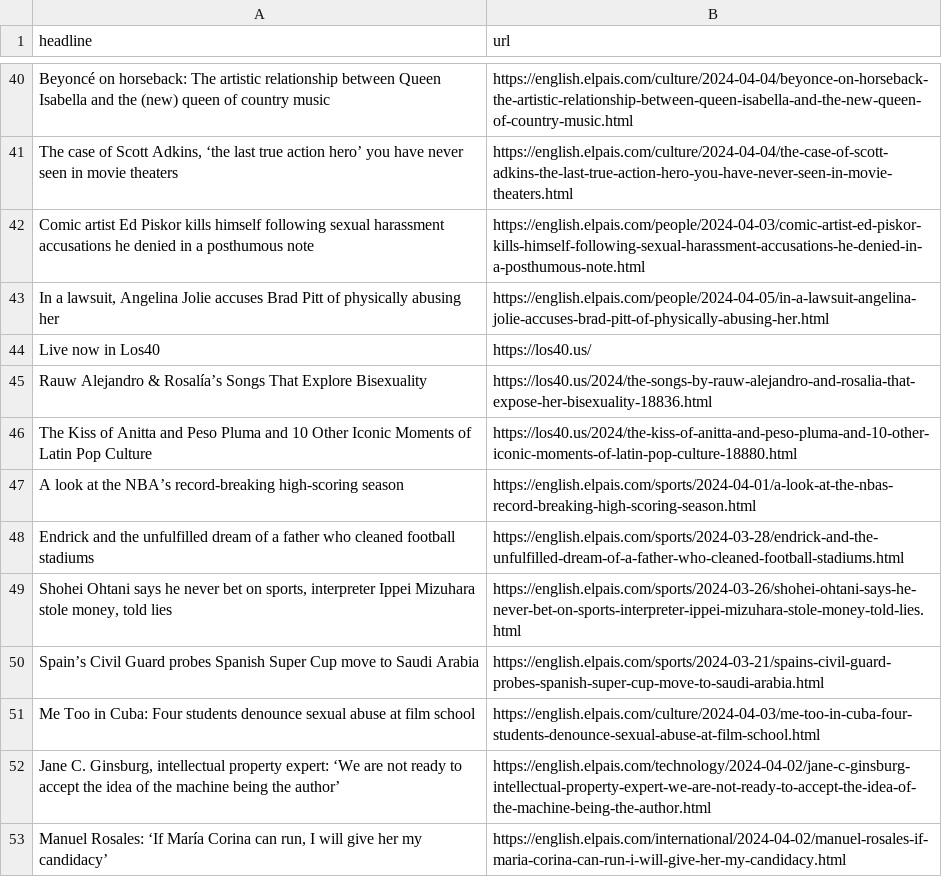
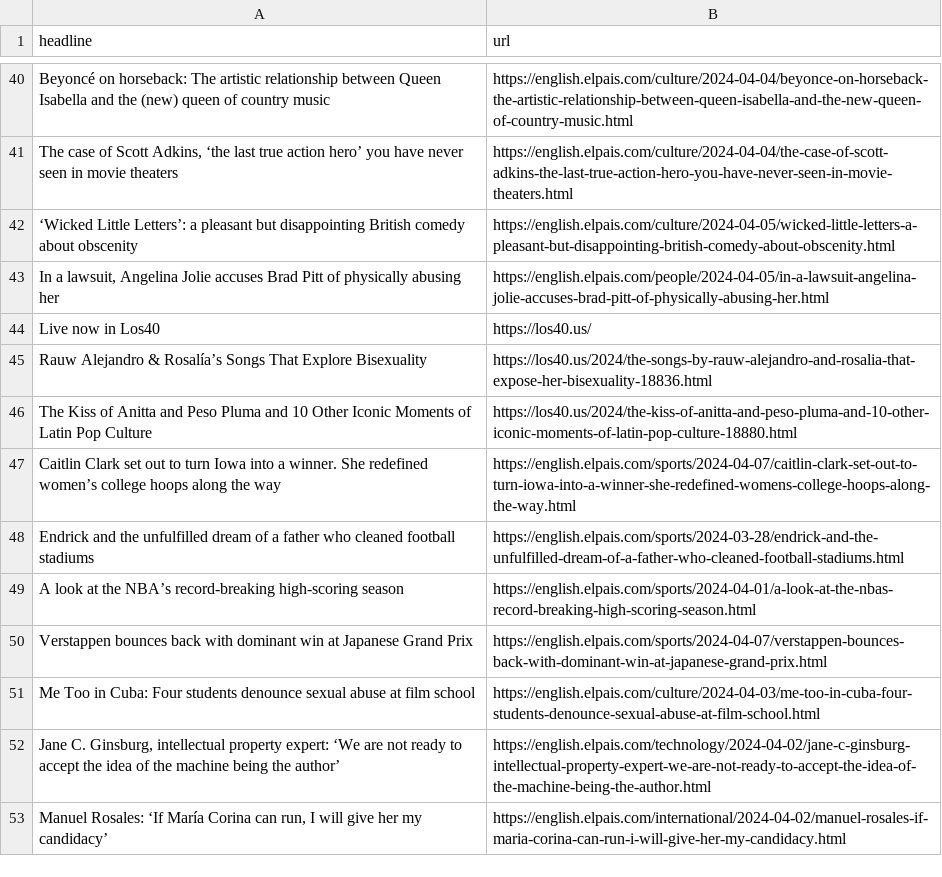
Before and after one commit to shivangibishnoi/github-autoscraper, a CSV file: headlines.csv, drawn as a sheet; only a part is shown, gaps mark what is left out; the diff covers the shown part only.

```diff
--- a/headlines.csv
+++ b/headlines.csv
@@ -41,3 +41,3 @@ Beyoncé on horseback: The artistic relationship between Queen Isabella and the
 "The case of Scott Adkins, ‘the last true action hero’ you have never seen in movie theaters",https://english.elpais.com/culture/2024-04-04/the-case-of-scott-adkins-the-last-true-action-hero-you-have-never-seen-in-movie-theaters.html
-Comic artist Ed Piskor kills himself following sexual harassment accusations he denied in a posthumous note,https://english.elpais.com/people/2024-04-03/comic-artist-ed-piskor-kills-himself-following-sexual-harassment-accusations-he-denied-in-a-posthumous-note.html
+‘Wicked Little Letters’: a pleasant but disappointing British comedy about obscenity,https://english.elpais.com/culture/2024-04-05/wicked-little-letters-a-pleasant-but-disappointing-british-comedy-about-obscenity.html
 "In a lawsuit, Angelina Jolie accuses Brad Pitt of physically abusing her ",https://english.elpais.com/people/2024-04-05/in-a-lawsuit-angelina-jolie-accuses-brad-pitt-of-physically-abusing-her.html
@@ -46,6 +46,6 @@ Rauw Alejandro & Rosalía’s Songs That Explore Bisexuality,https://los40.us/20
 The Kiss of Anitta and Peso Pluma and 10 Other Iconic Moments of Latin Pop Culture,https://los40.us/2024/the-kiss-of-anitta-and-peso-pluma-and-10-other-iconic-moments-of-latin-pop-culture-18880.html
+Caitlin Clark set out to turn Iowa into a winner. She redefined women’s college hoops along the way,https://english.elpais.com/sports/2024-04-07/caitlin-clark-set-out-to-turn-iowa-into-a-winner-she-redefined-womens-college-hoops-along-the-way.html
+Endrick and the unfulfilled dream of a father who cleaned football stadiums,https://english.elpais.com/sports/2024-03-28/endrick-and-the-unfulfilled-dream-of-a-father-who-cleaned-football-stadiums.html
 A look at the NBA’s record-breaking high-scoring season,https://english.elpais.com/sports/2024-04-01/a-look-at-the-nbas-record-breaking-high-scoring-season.html
-Endrick and the unfulfilled dream of a father who cleaned football stadiums,https://english.elpais.com/sports/2024-03-28/endrick-and-the-unfulfilled-dream-of-a-father-who-cleaned-football-stadiums.html
-"Shohei Ohtani says he never bet on sports, interpreter Ippei Mizuhara stole money, told lies",https://english.elpais.com/sports/2024-03-26/shohei-ohtani-says-he-never-bet-on-sports-interpreter-ippei-mizuhara-stole-money-told-lies.html
-Spain’s Civil Guard probes Spanish Super Cup move to Saudi Arabia,https://english.elpais.com/sports/2024-03-21/spains-civil-guard-probes-spanish-super-cup-move-to-saudi-arabia.html
+Verstappen bounces back with dominant win at Japanese Grand Prix,https://english.elpais.com/sports/2024-04-07/verstappen-bounces-back-with-dominant-win-at-japanese-grand-prix.html
 Me Too in Cuba: Four students denounce sexual abuse at film school  ,https://english.elpais.com/culture/2024-04-03/me-too-in-cuba-four-students-denounce-sexual-abuse-at-film-school.html
```
Also changed, not shown: 11 added rows, 10 removed rows and 2 moved rows elsewhere in this file.
